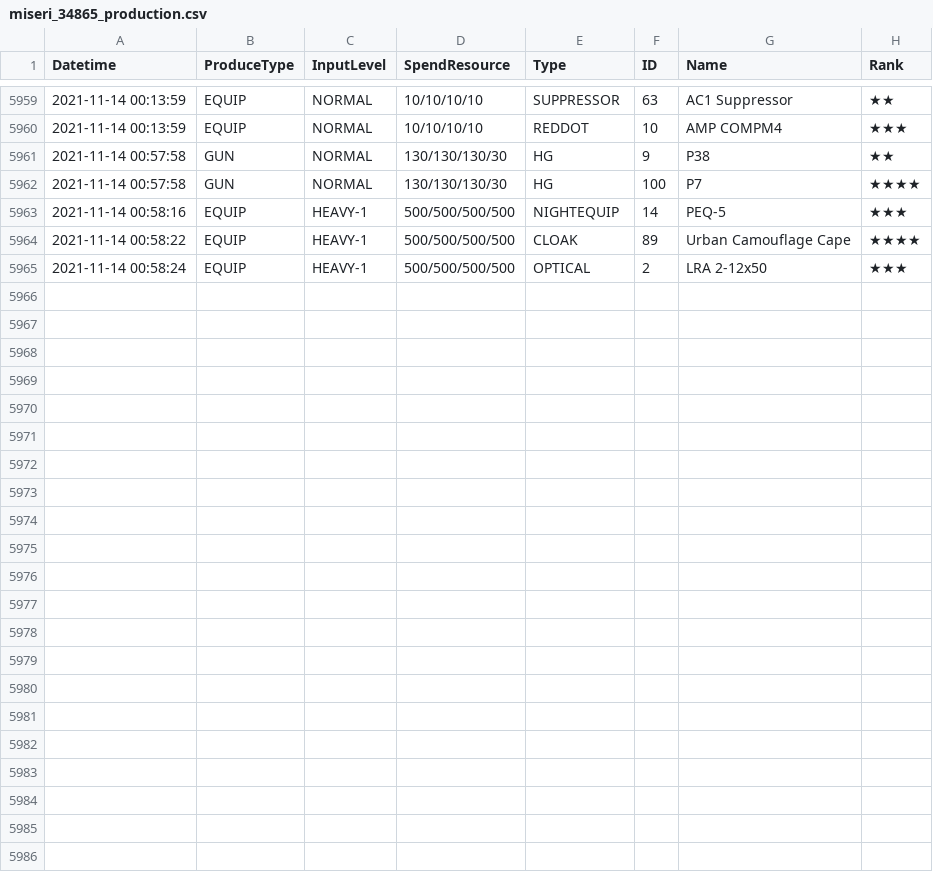
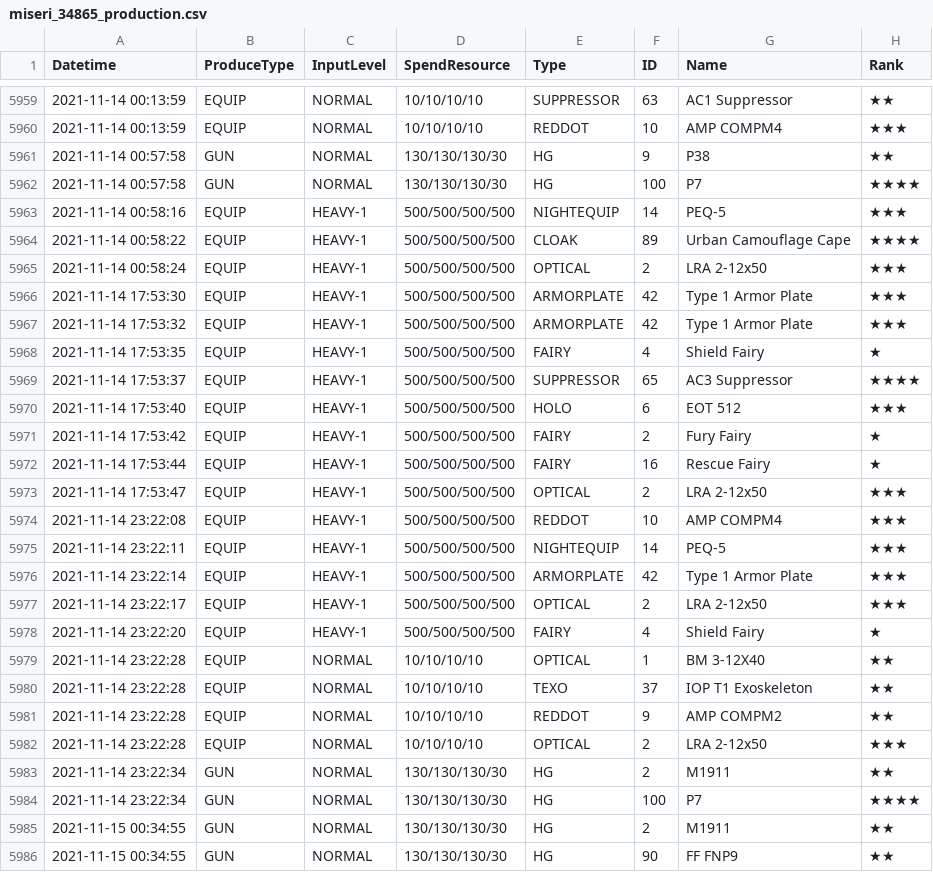
Before and after one commit to m1s3ri/90wish, a CSV file: miseri_34865_production.csv, drawn as a sheet; only a part is shown, gaps mark what is left out.

```diff
--- a/miseri_34865_production.csv
+++ b/miseri_34865_production.csv
@@ -5965 +5965,22 @@
 2021-11-14 00:58:24,EQUIP,HEAVY-1,500/500/500/500,OPTICAL,2,LRA 2-12x50,★★★
+2021-11-14 17:53:30,EQUIP,HEAVY-1,500/500/500/500,ARMORPLATE,42,Type 1 Armor Plate,★★★
+2021-11-14 17:53:32,EQUIP,HEAVY-1,500/500/500/500,ARMORPLATE,42,Type 1 Armor Plate,★★★
+2021-11-14 17:53:35,EQUIP,HEAVY-1,500/500/500/500,FAIRY,4,Shield Fairy,★
+2021-11-14 17:53:37,EQUIP,HEAVY-1,500/500/500/500,SUPPRESSOR,65,AC3 Suppressor,★★★★
+2021-11-14 17:53:40,EQUIP,HEAVY-1,500/500/500/500,HOLO,6,EOT 512,★★★
+2021-11-14 17:53:42,EQUIP,HEAVY-1,500/500/500/500,FAIRY,2,Fury Fairy,★
+2021-11-14 17:53:44,EQUIP,HEAVY-1,500/500/500/500,FAIRY,16,Rescue Fairy,★
+2021-11-14 17:53:47,EQUIP,HEAVY-1,500/500/500/500,OPTICAL,2,LRA 2-12x50,★★★
+2021-11-14 23:22:08,EQUIP,HEAVY-1,500/500/500/500,REDDOT,10,AMP COMPM4,★★★
+2021-11-14 23:22:11,EQUIP,HEAVY-1,500/500/500/500,NIGHTEQUIP,14,PEQ-5,★★★
+2021-11-14 23:22:14,EQUIP,HEAVY-1,500/500/500/500,ARMORPLATE,42,Type 1 Armor Plate,★★★
+2021-11-14 23:22:17,EQUIP,HEAVY-1,500/500/500/500,OPTICAL,2,LRA 2-12x50,★★★
+2021-11-14 23:22:20,EQUIP,HEAVY-1,500/500/500/500,FAIRY,4,Shield Fairy,★
+2021-11-14 23:22:28,EQUIP,NORMAL,10/10/10/10,OPTICAL,1,BM 3-12X40,★★
+2021-11-14 23:22:28,EQUIP,NORMAL,10/10/10/10,TEXO,37,IOP T1 Exoskeleton,★★
+2021-11-14 23:22:28,EQUIP,NORMAL,10/10/10/10,REDDOT,9,AMP COMPM2,★★
+2021-11-14 23:22:28,EQUIP,NORMAL,10/10/10/10,OPTICAL,2,LRA 2-12x50,★★★
+2021-11-14 23:22:34,GUN,NORMAL,130/130/130/30,HG,2,M1911,★★
+2021-11-14 23:22:34,GUN,NORMAL,130/130/130/30,HG,100,P7,★★★★
+2021-11-15 00:34:55,GUN,NORMAL,130/130/130/30,HG,2,M1911,★★
+2021-11-15 00:34:55,GUN,NORMAL,130/130/130/30,HG,90,FF FNP9,★★
```
Also changed, not shown: miseri_34865_coalition_info.csv, miseri_34865_doll_info.csv, 5 other files.
